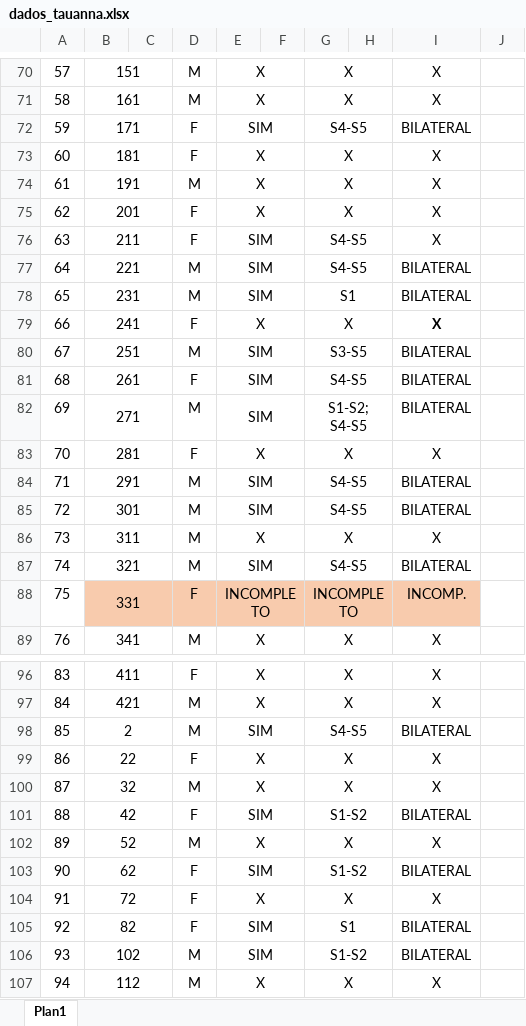
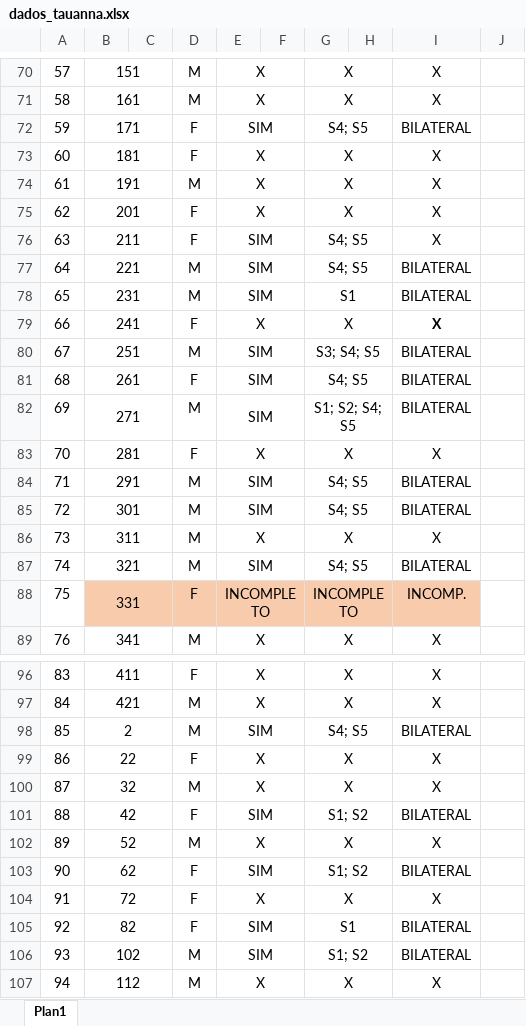
Before and after one commit to tayrone/EBO_statistics, an Excel workbook: dados_tauanna.xlsx, sheet Plan1, drawn as a sheet; only a part is shown, gaps mark what is left out; values as stored, in another font and other column widths than the file's, no borders; the diff covers the shown part only; the diff names each change by its address in the sheet, - before the commit and + after, or states it on an @@ line.

```diff
--- a/dados_tauanna.xlsx (sheet Plan1)
+++ b/dados_tauanna.xlsx (sheet Plan1)
-G72: S4-S5
+G72: S4; S5
-G76:G77: S4-S5
+G76:G77: S4; S5
-G80: S3-S5
+G80: S3; S4; S5
-G81: S4-S5
+G81: S4; S5
-G82: S1-S2; S4-S5
+G82: S1; S2; S4; S5
-G84:G85: S4-S5
+G84:G85: S4; S5
-G87: S4-S5
+G87: S4; S5
-G98: S4-S5
+G98: S4; S5
-G101: S1-S2
+G101: S1; S2
-G103: S1-S2
+G103: S1; S2
-G106: S1-S2
+G106: S1; S2
```
Also changed, not shown: 55 edited cells elsewhere in this sheet, 8 other files.
